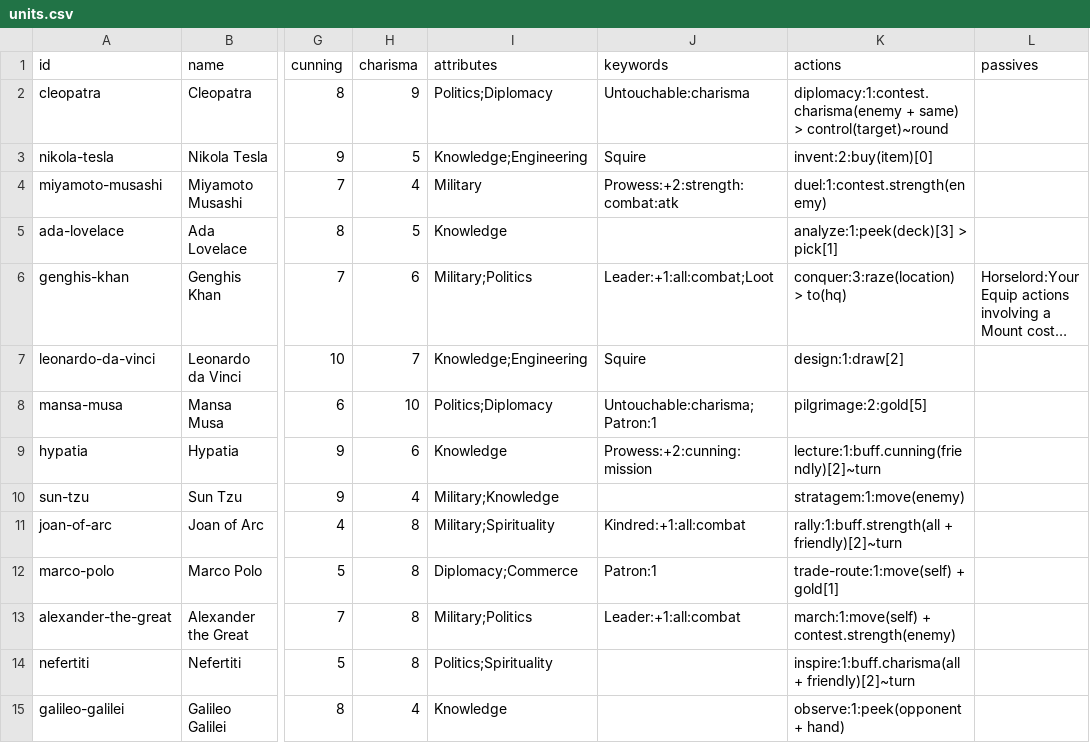
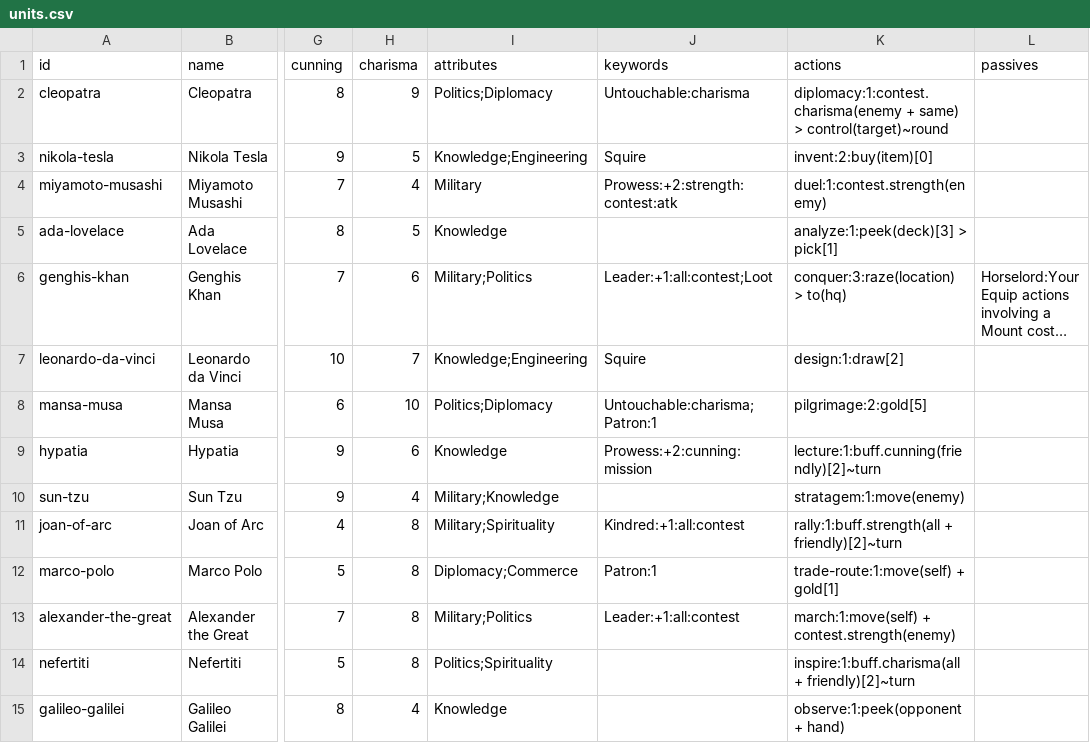
Before and after one commit to lalli-oni/cards, a CSV file: library/sets/alpha-1/units.csv, drawn as a sheet; only a part is shown, gaps mark what is left out; long unchanged cells end in …; the diff names each change by its address in the sheet, - before the commit and + after, or states it on an @@ line.

Commit message:
212: Engine — resolve keyword effects at runtime (#265)
All 12 governed keywords now resolve at runtime instead of only parsing, validating and rendering. New module `engine/src/keyword-effects.ts` converts a card's `keywords` tokens into the same `{listeners, queries}` shape the hand-written `*_EFFECTS` factories produce; `rebuildListeners` calls it for every card alongside the `definitionId` registry lookup.

Renames the grammar's `combat` context value to `contest` across the engine, library CSVs, docs and the card renderer — it always meant any 1v1 stat contest, not just the Attack action.

Rules changes: Berserker becomes unconditional ("When this unit wins combat, it kills the loser and is injured"), dropping a counterfactual that forced players to compute an outcome they never apply; Untouchable's text now says "every attacking unit", matching how a committed stack resolves.

Includes a full review pass: 69 findings applied, covering the contest rename never reaching the card renderer, an RNG rewind when Loot drew mid-combat, a misleading error when all defenders were shielded, the mission+role rule moving from a runtime throw to a build-time rejection, and ten mutation-verified test gaps.

Closes #212.

```diff
--- a/library/sets/alpha-1/units.csv
+++ b/library/sets/alpha-1/units.csv
-J4 (keywords): Prowess:+2:strength:combat:atk
+J4 (keywords): Prowess:+2:strength:contest:atk
-J6 (keywords): Leader:+1:all:combat;Loot
+J6 (keywords): Leader:+1:all:contest;Loot
-J11 (keywords): Kindred:+1:all:combat
+J11 (keywords): Kindred:+1:all:contest
-J13 (keywords): Leader:+1:all:combat
+J13 (keywords): Leader:+1:all:contest
```
Also changed, not shown: library/sets/alpha-1/locations.csv, 29 other files.
